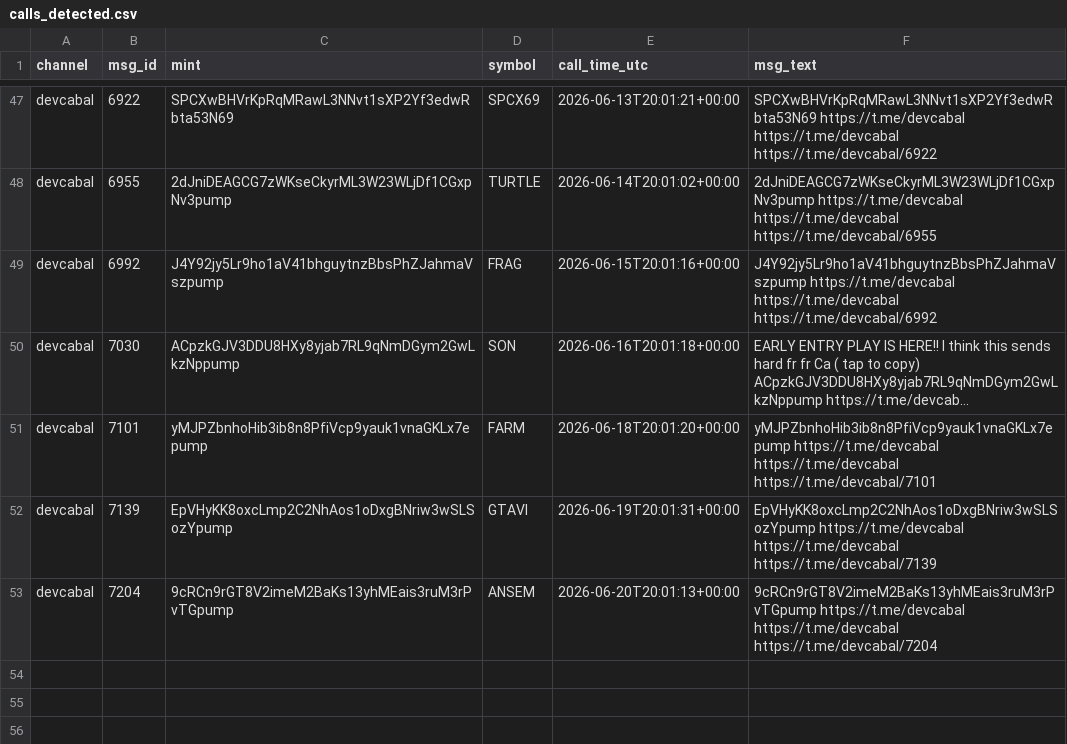
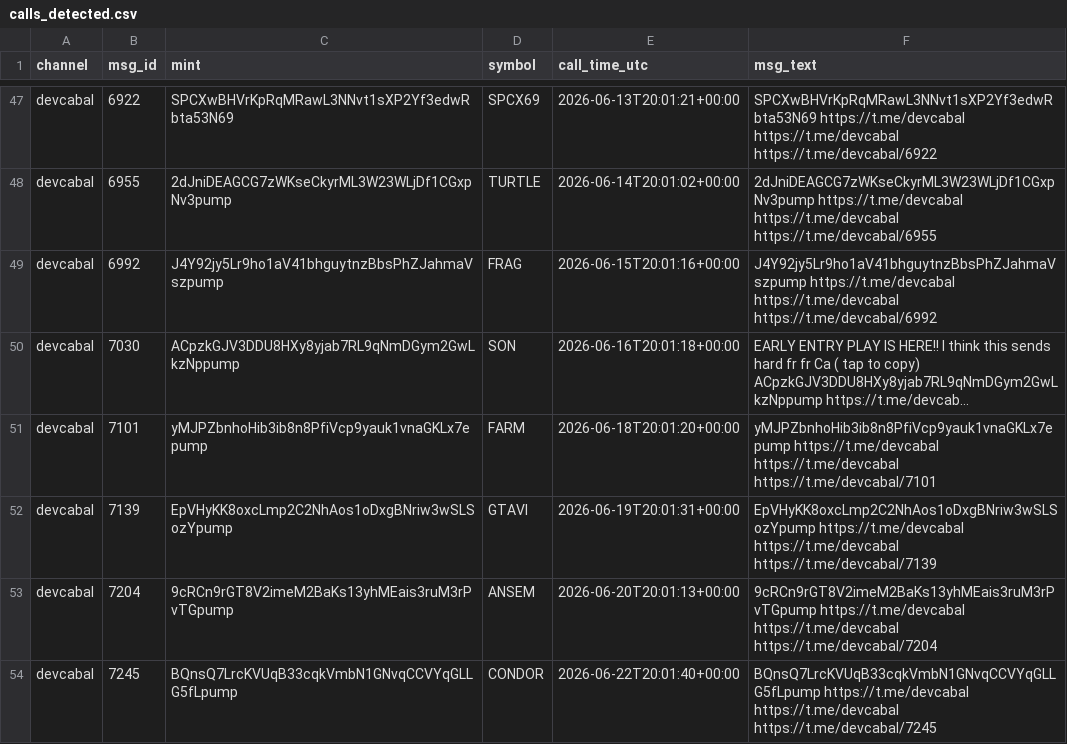
Before and after one commit to nikolan17/pumpfun-call-analyzer, a CSV file: calls_detected.csv, drawn as a sheet; only a part is shown, gaps mark what is left out; long unchanged cells end in ….

```diff
--- a/calls_detected.csv
+++ b/calls_detected.csv
@@ -53 +53,2 @@ devcabal,7139,EpVHyKK8oxcLmp2C2NhAos1oDxgBNriw3wSLSozYpump,GTAVI,2026-06-19T20:0
 devcabal,7204,9cRCn9rGT8V2imeM2BaKs13yhMEais3ruM3rPvTGpump,ANSEM,2026-06-20T20:01:13+00:00,9cRCn9rGT8V2imeM2BaKs13yhMEais3ruM3rPvTGpump https://t.me/devcabal https://t.me/devcabal https://t.me/devcabal/7204
+devcabal,7245,BQnsQ7LrcKVUqB33cqkVmbN1GNvqCCVYqGLLG5fLpump,CONDOR,2026-06-22T20:01:40+00:00,BQnsQ7LrcKVUqB33cqkVmbN1GNvqCCVYqGLLG5fLpump https://t.me/devcabal https://t.me/devcabal https://t.me/devcabal/7245
```
Also changed, not shown: calls_analysis.csv, 1 other file.
